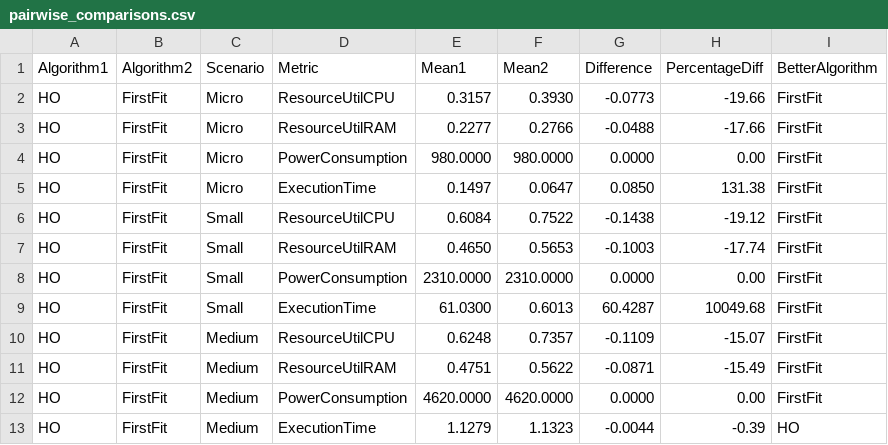
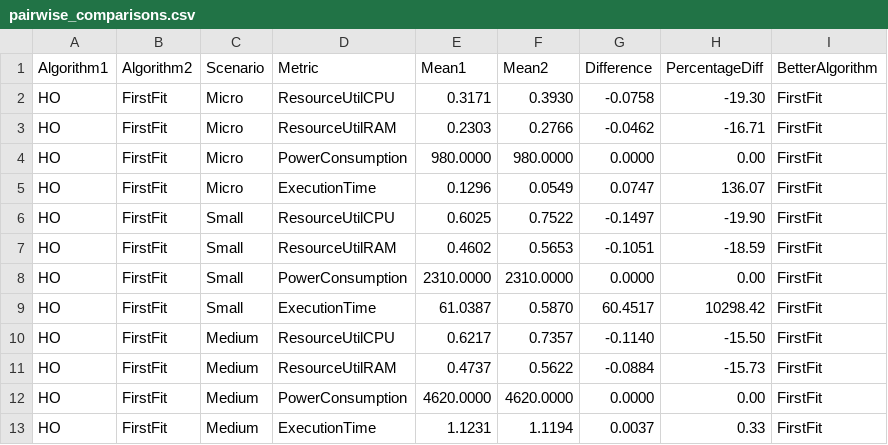
Before and after one commit to puneet-chandna/cloudsim-ho-research, a CSV file: results/run_1f3219ef_20250912_162605/comparison_data/pairwise_comparisons.csv, drawn as a sheet; only a part is shown; the diff covers the shown part only.

```diff
--- a/results/run_1f3219ef_20250912_162605/comparison_data/pairwise_comparisons.csv
+++ b/results/run_1f3219ef_20250912_162605/comparison_data/pairwise_comparisons.csv
@@ -1,13 +1,13 @@
 Algorithm1,Algorithm2,Scenario,Metric,Mean1,Mean2,Difference,PercentageDiff,BetterAlgorithm
-HO,FirstFit,Micro,ResourceUtilCPU,0.3157,0.3930,-0.0773,-19.66,FirstFit
-HO,FirstFit,Micro,ResourceUtilRAM,0.2277,0.2766,-0.0488,-17.66,FirstFit
+HO,FirstFit,Micro,ResourceUtilCPU,0.3171,0.3930,-0.0758,-19.30,FirstFit
+HO,FirstFit,Micro,ResourceUtilRAM,0.2303,0.2766,-0.0462,-16.71,FirstFit
 HO,FirstFit,Micro,PowerConsumption,980.0000,980.0000,0.0000,0.00,FirstFit
-HO,FirstFit,Micro,ExecutionTime,0.1497,0.0647,0.0850,131.38,FirstFit
-HO,FirstFit,Small,ResourceUtilCPU,0.6084,0.7522,-0.1438,-19.12,FirstFit
-HO,FirstFit,Small,ResourceUtilRAM,0.4650,0.5653,-0.1003,-17.74,FirstFit
+HO,FirstFit,Micro,ExecutionTime,0.1296,0.0549,0.0747,136.07,FirstFit
+HO,FirstFit,Small,ResourceUtilCPU,0.6025,0.7522,-0.1497,-19.90,FirstFit
+HO,FirstFit,Small,ResourceUtilRAM,0.4602,0.5653,-0.1051,-18.59,FirstFit
 HO,FirstFit,Small,PowerConsumption,2310.0000,2310.0000,0.0000,0.00,FirstFit
-HO,FirstFit,Small,ExecutionTime,61.0300,0.6013,60.4287,10049.68,FirstFit
-HO,FirstFit,Medium,ResourceUtilCPU,0.6248,0.7357,-0.1109,-15.07,FirstFit
-HO,FirstFit,Medium,ResourceUtilRAM,0.4751,0.5622,-0.0871,-15.49,FirstFit
+HO,FirstFit,Small,ExecutionTime,61.0387,0.5870,60.4517,10298.42,FirstFit
+HO,FirstFit,Medium,ResourceUtilCPU,0.6217,0.7357,-0.1140,-15.50,FirstFit
+HO,FirstFit,Medium,ResourceUtilRAM,0.4737,0.5622,-0.0884,-15.73,FirstFit
 HO,FirstFit,Medium,PowerConsumption,4620.0000,4620.0000,0.0000,0.00,FirstFit
-HO,FirstFit,Medium,ExecutionTime,1.1279,1.1323,-0.0044,-0.39,HO
+HO,FirstFit,Medium,ExecutionTime,1.1231,1.1194,0.0037,0.33,FirstFit
```
Also changed, not shown: 43 edited cells elsewhere in this file, results/run_1f3219ef_20250912_162605/comparison_data/algorithm_rankings.csv, 13 other files.
